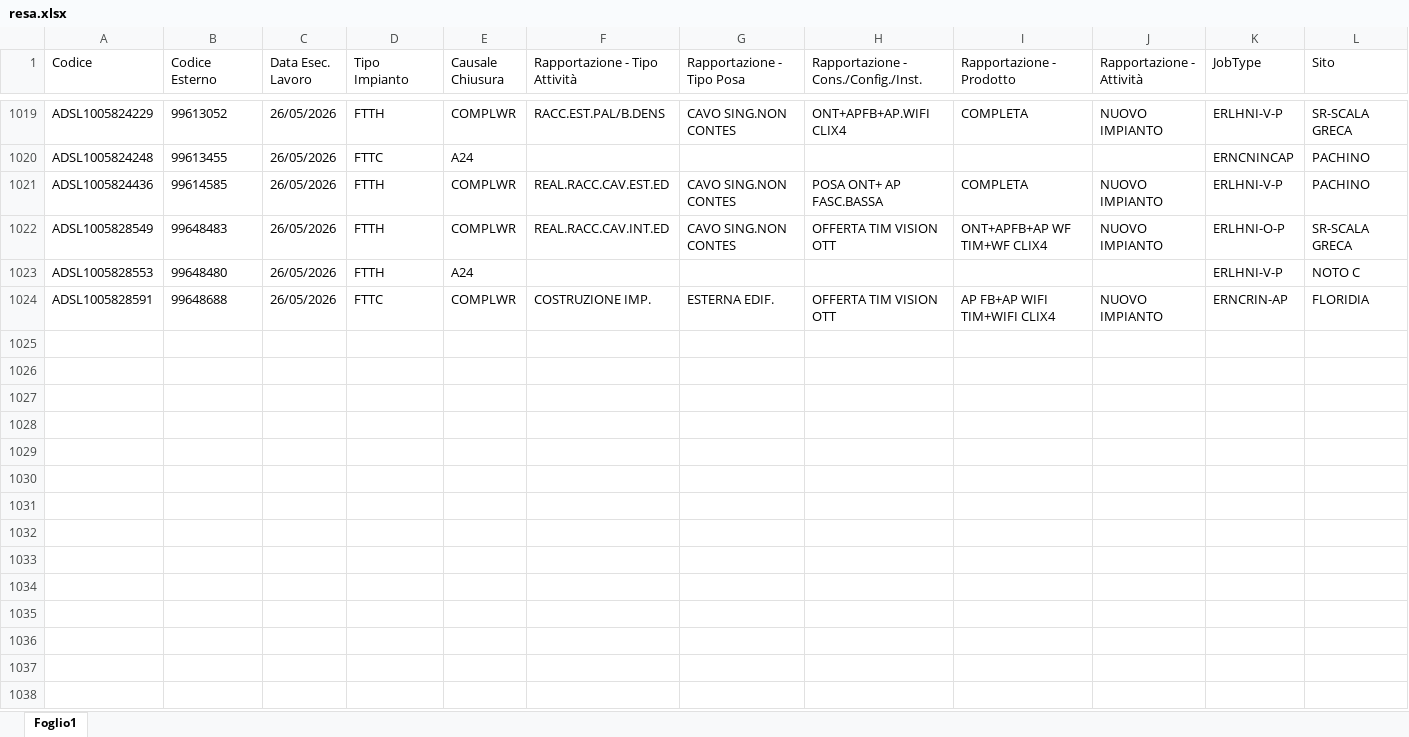
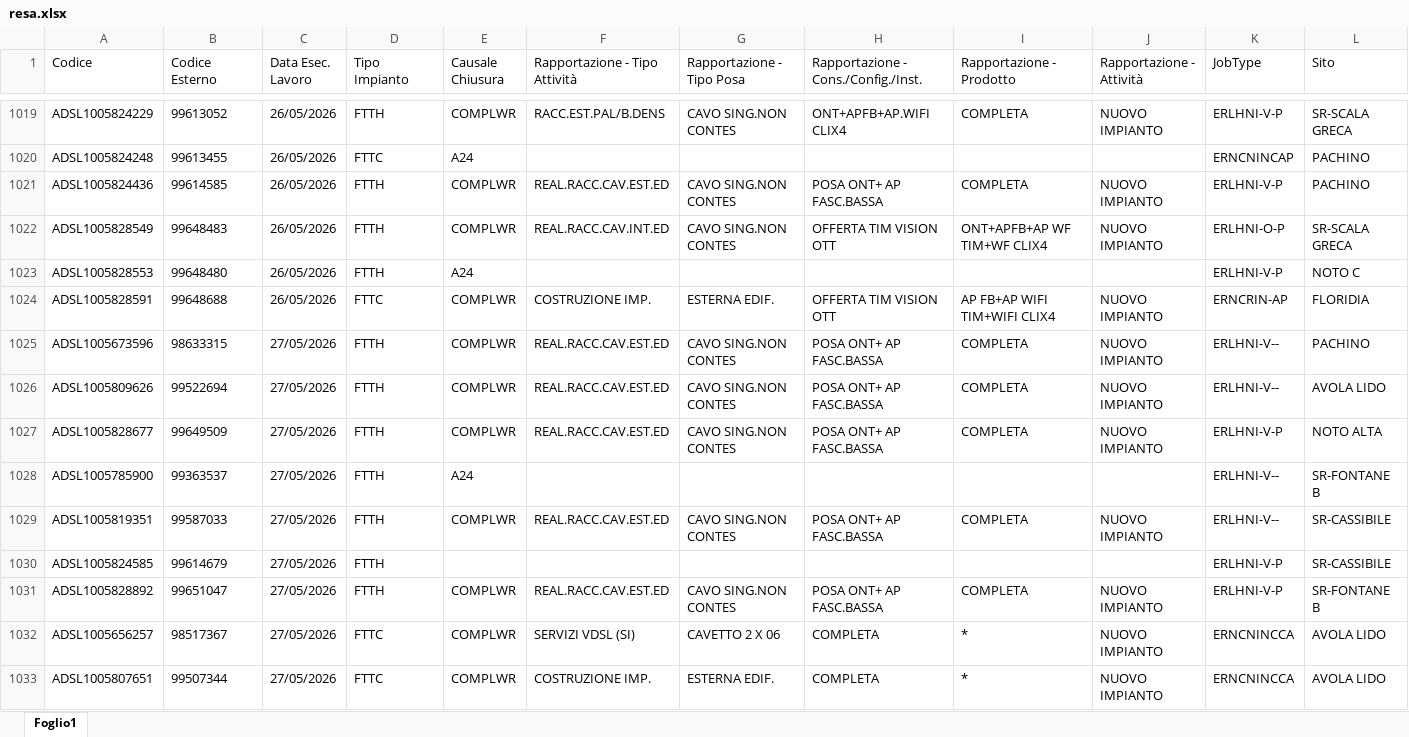
Before and after one commit to lbianco11197/Avanzamento-Delivery, an Excel workbook: resa.xlsx, sheet Foglio1, drawn as a sheet; only a part is shown, gaps mark what is left out; values as stored, in another font and other column widths than the file's, no borders; rows hold the shown columns only; the diff covers the shown part only; the diff names each change by its address in the sheet, - before the commit and + after, or states it on an @@ line.

Commit message:
Aggiornato resa.xlsx da lbianco via Streamlit

```diff
--- a/resa.xlsx (sheet Foglio1)
+++ b/resa.xlsx (sheet Foglio1)
+row 1025: ADSL1005673596 | 98633315 | 27/05/2026 | FTTH | COMPLWR | REAL.RACC.CAV.EST.ED | CAVO SING.NON CONTES | POSA ONT+ AP FASC.BASSA | COMPLETA | NUOVO IMPIANTO | ERLHNI-V-- | PACHINO
+row 1026: ADSL1005809626 | 99522694 | 27/05/2026 | FTTH | COMPLWR | REAL.RACC.CAV.EST.ED | CAVO SING.NON CONTES | POSA ONT+ AP FASC.BASSA | COMPLETA | NUOVO IMPIANTO | ERLHNI-V-- | AVOLA LIDO
+row 1027: ADSL1005828677 | 99649509 | 27/05/2026 | FTTH | COMPLWR | REAL.RACC.CAV.EST.ED | CAVO SING.NON CONTES | POSA ONT+ AP FASC.BASSA | COMPLETA | NUOVO IMPIANTO | ERLHNI-V-P | NOTO ALTA
+row 1028: ADSL1005785900 | 99363537 | 27/05/2026 | FTTH | A24 |  |  |  |  |  | ERLHNI-V-- | SR-FONTANE B
+row 1029: ADSL1005819351 | 99587033 | 27/05/2026 | FTTH | COMPLWR | REAL.RACC.CAV.EST.ED | CAVO SING.NON CONTES | POSA ONT+ AP FASC.BASSA | COMPLETA | NUOVO IMPIANTO | ERLHNI-V-- | SR-CASSIBILE
+row 1030: ADSL1005824585 | 99614679 | 27/05/2026 | FTTH |  |  |  |  |  |  | ERLHNI-V-P | SR-CASSIBILE
+row 1031: ADSL1005828892 | 99651047 | 27/05/2026 | FTTH | COMPLWR | REAL.RACC.CAV.EST.ED | CAVO SING.NON CONTES | POSA ONT+ AP FASC.BASSA | COMPLETA | NUOVO IMPIANTO | ERLHNI-V-P | SR-FONTANE B
+row 1032: ADSL1005656257 | 98517367 | 27/05/2026 | FTTC | COMPLWR | SERVIZI VDSL (SI) | CAVETTO 2 X 06 | COMPLETA | * | NUOVO IMPIANTO | ERNCNINCCA | AVOLA LIDO
+row 1033: ADSL1005807651 | 99507344 | 27/05/2026 | FTTC | COMPLWR | COSTRUZIONE IMP. | ESTERNA EDIF. | COMPLETA | * | NUOVO IMPIANTO | ERNCNINCCA | AVOLA LIDO
```
Also changed, not shown: 34 added rows elsewhere in this sheet.
